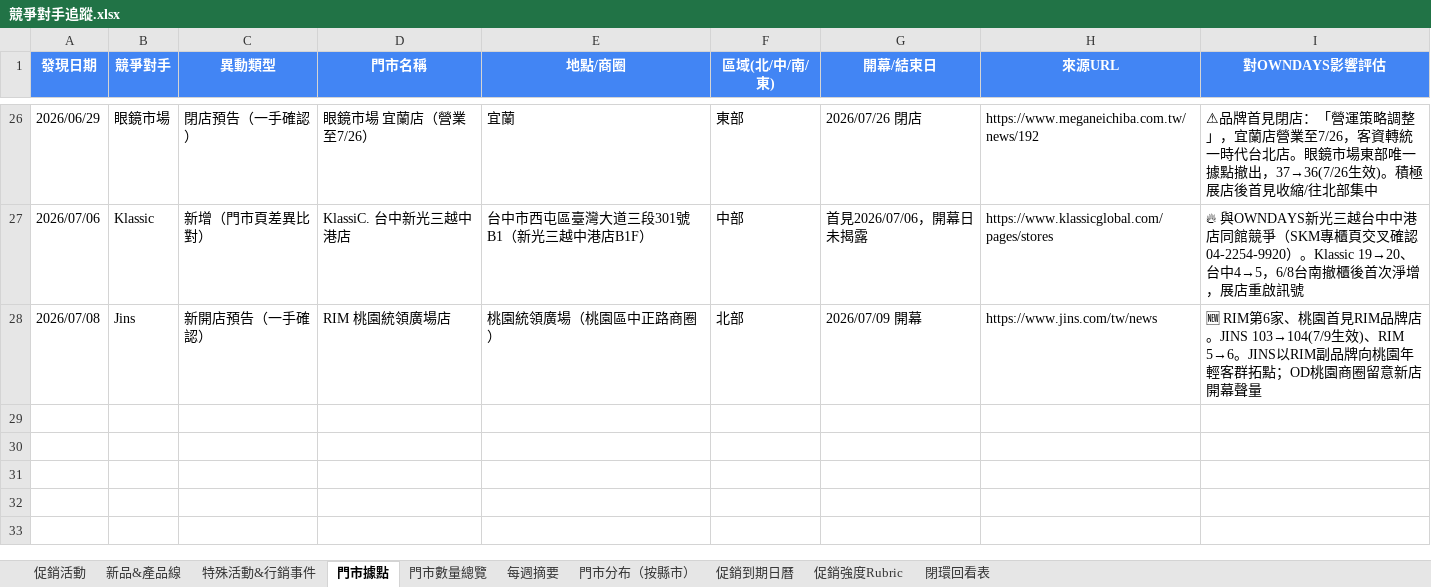
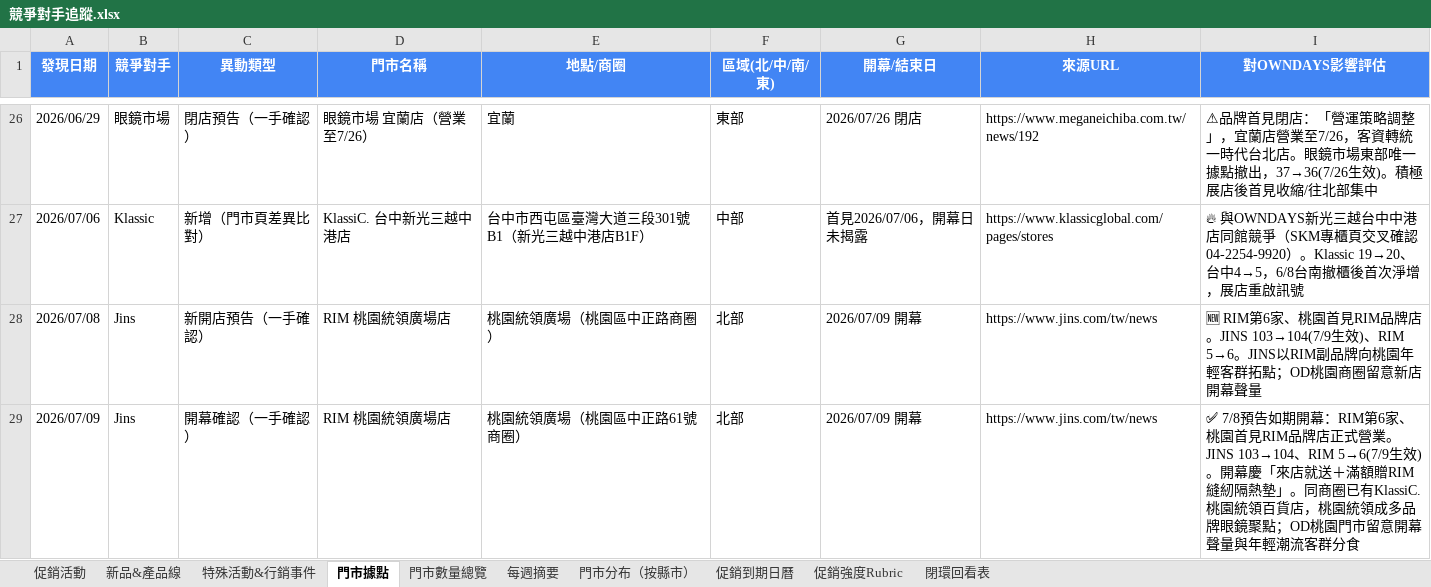
Before and after one commit to howard0820/OD-competitor, an Excel workbook: 競爭對手追蹤.xlsx, sheet 門市據點, drawn as a sheet; only a part is shown, gaps mark what is left out; values as stored, in another font and other column widths than the file's, no borders; the diff names each change by its address in the sheet, - before the commit and + after, or states it on an @@ line.

```diff
--- a/競爭對手追蹤.xlsx (sheet 門市據點)
+++ b/競爭對手追蹤.xlsx (sheet 門市據點)
+row 29: 2026/07/09 | Jins | 開幕確認（一手確認） | RIM 桃園統領廣場店 | 桃園統領廣場（桃園區中正路61號商圈） | 北部 | 2026/07/09 開幕 | https://www.jins.com/tw/news | ✅ 7/8預告如期開幕：RIM第6家、桃園首見RIM品牌店正式營業。JINS 103→104、RIM 5→6(7/9生效)。開幕慶「來店就送＋滿額贈RIM縫紉隔熱墊」。同商圈已有KlassiC.桃園統領百貨店，桃園統領成多品牌眼鏡聚點；OD桃園門市留意開幕聲量與年輕潮流客群分食
```
Also changed, not shown: sheet 門市數量總覽, sheet 每週摘要, sheet 促銷活動, sheet 促銷到期日曆, 3 other files.
